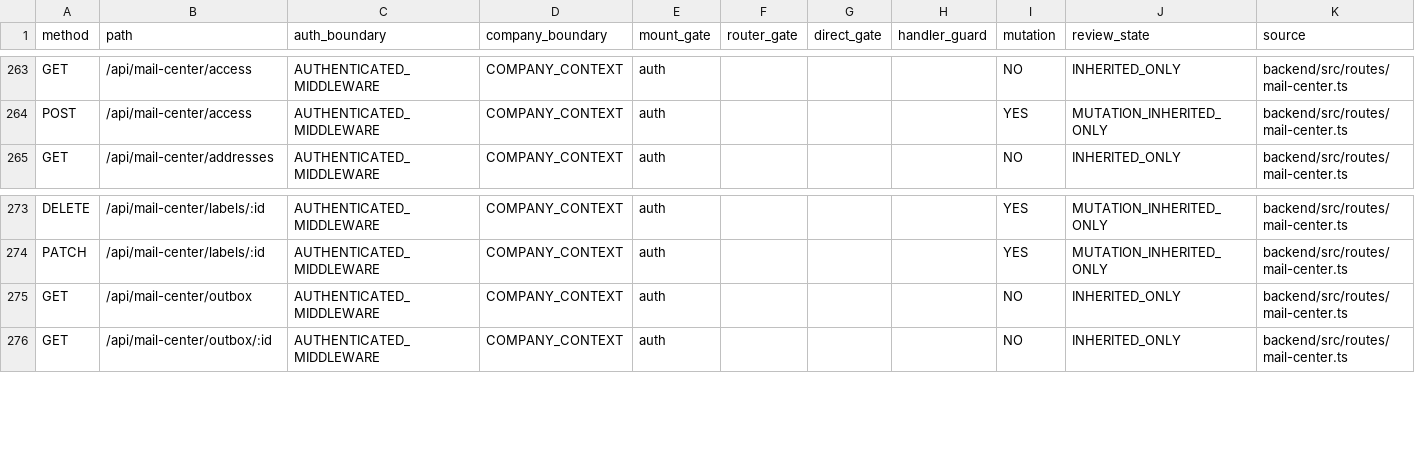
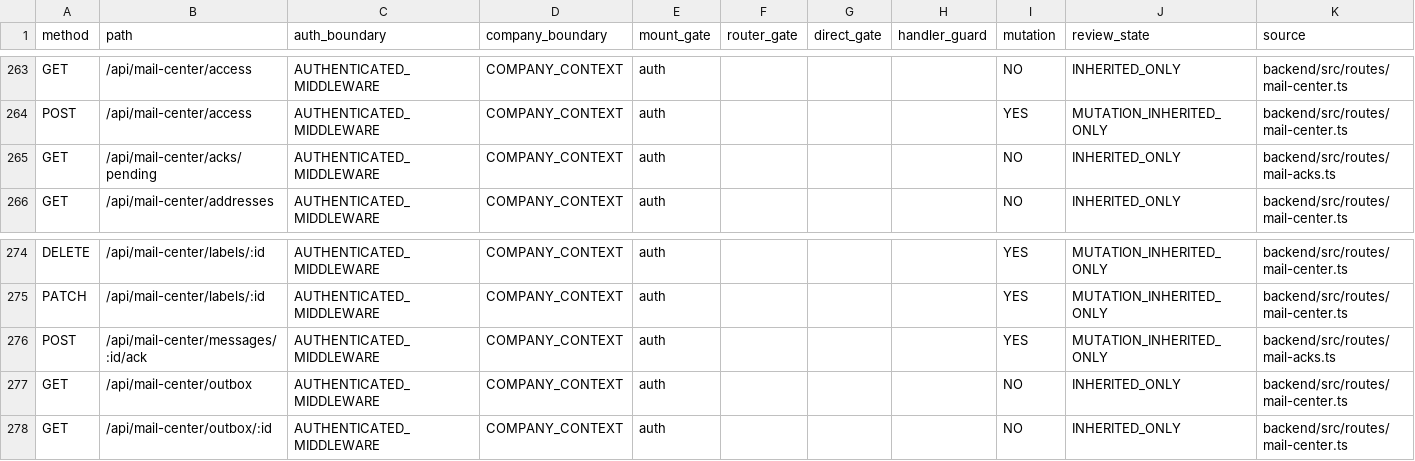
Before and after one commit to Houzs-Century/Houzs-ERP, a CSV file: docs/generated/route-capability-matrix.csv, drawn as a sheet; only a part is shown, gaps mark what is left out; the diff names each change by its address in the sheet, - before the commit and + after, or states it on an @@ line.

```diff
--- a/docs/generated/route-capability-matrix.csv
+++ b/docs/generated/route-capability-matrix.csv
+row 265: GET | /api/mail-center/acks/pending | AUTHENTICATED_MIDDLEWARE | COMPANY_CONTEXT | auth |  |  |  | NO | INHERITED_ONLY | backend/src/routes/mail-acks.ts
+row 276: POST | /api/mail-center/messages/:id/ack | AUTHENTICATED_MIDDLEWARE | COMPANY_CONTEXT | auth |  |  |  | YES | MUTATION_INHERITED_ONLY | backend/src/routes/mail-acks.ts
```
Also changed, not shown: 10 other files.
